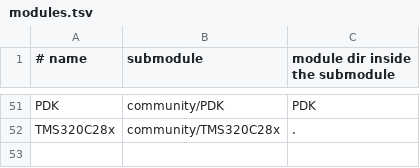
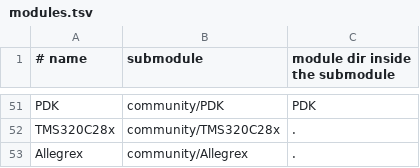
Before and after one commit to aleph-void/Ghidra-Rare, a TSV file: community/modules.tsv, drawn as a sheet; only a part is shown, gaps mark what is left out.

```diff
--- a/community/modules.tsv
+++ b/community/modules.tsv
@@ -52 +52,2 @@ PDK	community/PDK	PDK
 TMS320C28x	community/TMS320C28x	.
+Allegrex	community/Allegrex	.
```
Also changed, not shown: 3 other files.
